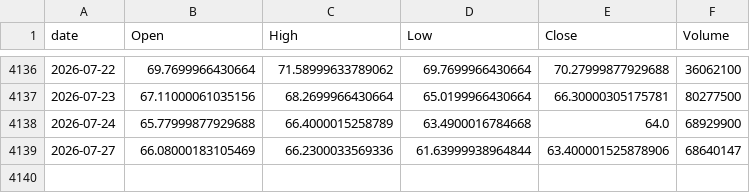
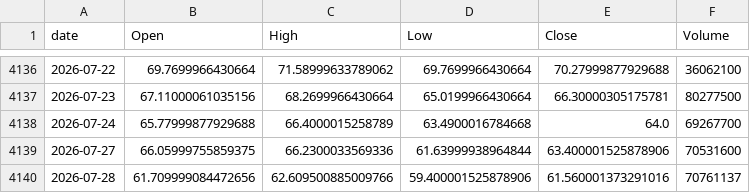
Before and after one commit to jeencare/sp500-strategy, a CSV file: data/TQQQ_daily.csv, drawn as a sheet; only a part is shown, gaps mark what is left out.

```diff
--- a/data/TQQQ_daily.csv
+++ b/data/TQQQ_daily.csv
@@ -4137,3 +4137,4 @@
 2026-07-23,67.11000061035156,68.2699966430664,65.0199966430664,66.30000305175781,80277500
-2026-07-24,65.77999877929688,66.4000015258789,63.4900016784668,64.0,68929900
-2026-07-27,66.08000183105469,66.2300033569336,61.63999938964844,63.400001525878906,68640147
+2026-07-24,65.77999877929688,66.4000015258789,63.4900016784668,64.0,69267700
+2026-07-27,66.05999755859375,66.2300033569336,61.63999938964844,63.400001525878906,70531600
+2026-07-28,61.709999084472656,62.609500885009766,59.400001525878906,61.560001373291016,70761137
```
Also changed, not shown: data/QLD_daily.csv, data/QQQM_daily.csv, 10 other files.
